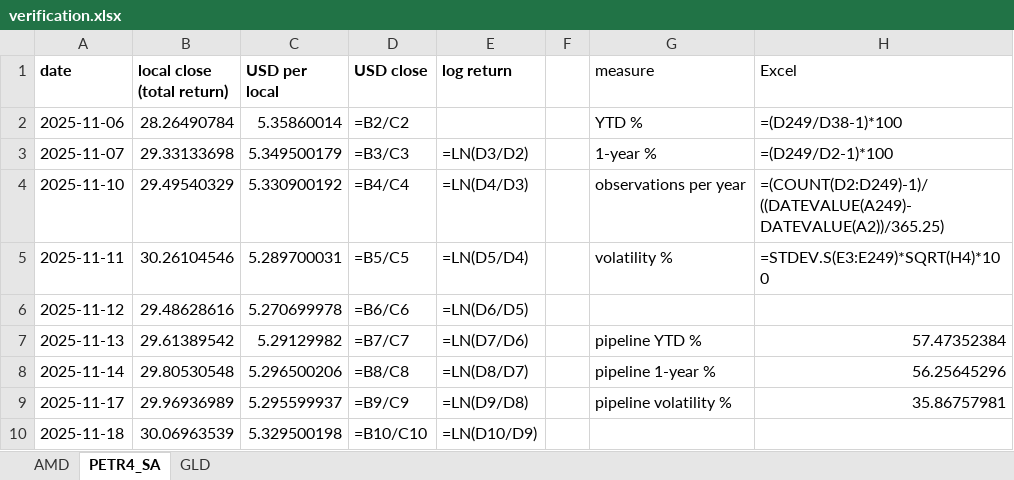
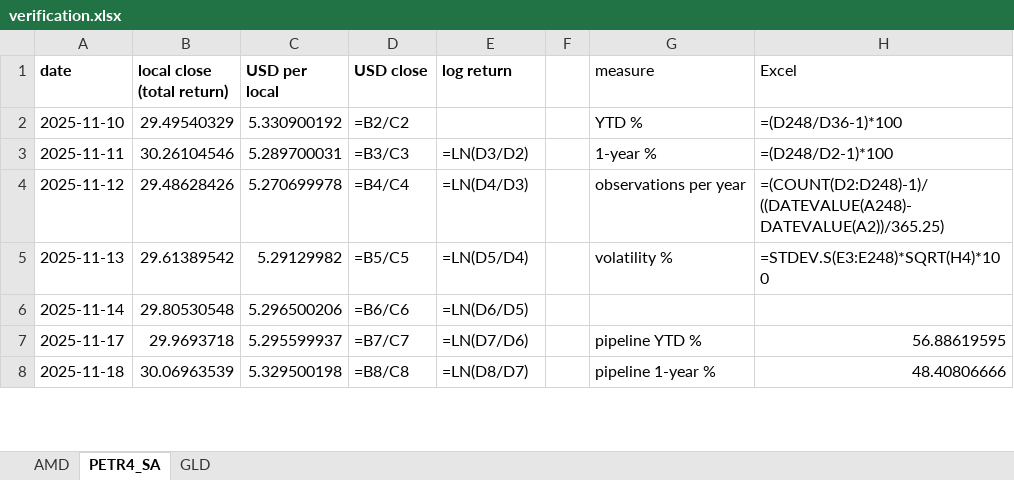
Before and after one commit to jpsb2004/power-law-book, an Excel workbook: research/verification.xlsx, sheet PETR4_SA, drawn as a sheet; only a part is shown; values as stored, in another font and other column widths than the file's, no borders; formulas without a stored value are shown as written; removed rows and columns are numbered as before the commit, all else as after; the diff covers the shown part only; the diff names each change by its address in the sheet, - before the commit and + after, or states it on an @@ line.

```diff
--- a/research/verification.xlsx (sheet PETR4_SA)
+++ b/research/verification.xlsx (sheet PETR4_SA)
-row 2: 2025-11-06 | 28.26490784 | 5.35860014 | =B2/C2 |  |  | YTD % | =(D249/D38-1)*100
-row 3: 2025-11-07 | 29.33133698 | 5.349500179 | =B3/C3 | =LN(D3/D2) |  | 1-year % | =(D249/D2-1)*100
-D2 (USD close): =B4/C4
+D2 (USD close): =B2/C2
-E2 (log return): =LN(D4/D3)
+E2 (log return): (empty)
-G2 (measure): observations per year
+G2 (measure): YTD %
-H2 (Excel): =(COUNT(D2:D249)-1)/((DATEVALUE(A249)-DATEVALUE(A2))/365.25)
+H2 (Excel): =(D248/D36-1)*100
-D3 (USD close): =B5/C5
+D3 (USD close): =B3/C3
-E3 (log return): =LN(D5/D4)
+E3 (log return): =LN(D3/D2)
-G3 (measure): volatility %
+G3 (measure): 1-year %
-H3 (Excel): =STDEV.S(E3:E249)*SQRT(H4)*100
+H3 (Excel): =(D248/D2-1)*100
-B4 (local close (total return)): 29.48628616
+B4 (local close (total return)): 29.48628426
-D4 (USD close): =B6/C6
+D4 (USD close): =B4/C4
-E4 (log return): =LN(D6/D5)
+E4 (log return): =LN(D4/D3)
-G4 (measure): (empty)
+G4 (measure): observations per year
-H4 (Excel): (empty)
+H4 (Excel): =(COUNT(D2:D248)-1)/((DATEVALUE(A248)-DATEVALUE(A2))/365.25)
-D5 (USD close): =B7/C7
+D5 (USD close): =B5/C5
-E5 (log return): =LN(D7/D6)
+E5 (log return): =LN(D5/D4)
-G5 (measure): pipeline YTD %
+G5 (measure): volatility %
-H5 (Excel): 57.47352384
+H5 (Excel): =STDEV.S(E3:E248)*SQRT(H4)*100
-D6 (USD close): =B8/C8
+D6 (USD close): =B6/C6
-E6 (log return): =LN(D8/D7)
+E6 (log return): =LN(D6/D5)
-G6 (measure): pipeline 1-year %
+G6 (measure): (empty)
-H6 (Excel): 56.25645296
+H6 (Excel): (empty)
-B7 (local close (total return)): 29.96936989
+B7 (local close (total return)): 29.9693718
-D7 (USD close): =B9/C9
+D7 (USD close): =B7/C7
-E7 (log return): =LN(D9/D8)
+E7 (log return): =LN(D7/D6)
-G7 (measure): pipeline volatility %
+G7 (measure): pipeline YTD %
-H7 (Excel): 35.86757981
+H7 (Excel): 56.88619595
-D8 (USD close): =B10/C10
+D8 (USD close): =B8/C8
-E8 (log return): =LN(D10/D9)
+E8 (log return): =LN(D8/D7)
-G8 (measure): (empty)
+G8 (measure): pipeline 1-year %
-H8 (Excel): (empty)
+H8 (Excel): 48.40806666
```
Also changed, not shown: 1 added row and 532 edited cells elsewhere in this sheet, sheet AMD, sheet GLD, 7 other files.
